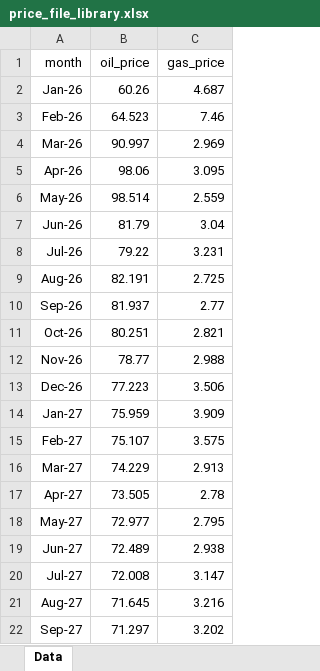
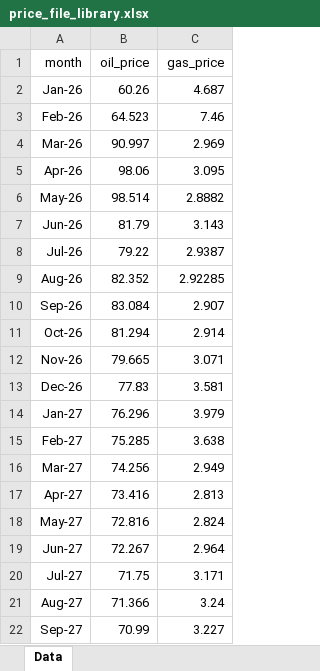
Before and after one commit to mburkegr/Utica-Model-V7, an Excel workbook: price_file_library.xlsx, sheet Data, drawn as a sheet; only a part is shown; values as stored, in another font and other column widths than the file's, no borders; the diff covers the shown part only; the diff names each change by its address in the sheet, - before the commit and + after, or states it on an @@ line.

Commit message:
Add files via upload

```diff
--- a/price_file_library.xlsx (sheet Data)
+++ b/price_file_library.xlsx (sheet Data)
-C6 (gas_price): 2.559
+C6 (gas_price): 2.8882
-C7 (gas_price): 3.04
+C7 (gas_price): 3.143
-C8 (gas_price): 3.231
+C8 (gas_price): 2.9387
-B9 (oil_price): 82.191
+B9 (oil_price): 82.352
-C9 (gas_price): 2.725
+C9 (gas_price): 2.92285
-B10 (oil_price): 81.937
+B10 (oil_price): 83.084
-C10 (gas_price): 2.77
+C10 (gas_price): 2.907
-B11 (oil_price): 80.251
+B11 (oil_price): 81.294
-C11 (gas_price): 2.821
+C11 (gas_price): 2.914
-B12 (oil_price): 78.77
+B12 (oil_price): 79.665
-C12 (gas_price): 2.988
+C12 (gas_price): 3.071
-B13 (oil_price): 77.223
+B13 (oil_price): 77.83
-C13 (gas_price): 3.506
+C13 (gas_price): 3.581
-B14 (oil_price): 75.959
+B14 (oil_price): 76.296
-C14 (gas_price): 3.909
+C14 (gas_price): 3.979
-B15 (oil_price): 75.107
+B15 (oil_price): 75.285
-C15 (gas_price): 3.575
+C15 (gas_price): 3.638
-B16 (oil_price): 74.229
+B16 (oil_price): 74.256
-C16 (gas_price): 2.913
+C16 (gas_price): 2.949
-B17 (oil_price): 73.505
+B17 (oil_price): 73.416
-C17 (gas_price): 2.78
+C17 (gas_price): 2.813
-B18 (oil_price): 72.977
+B18 (oil_price): 72.816
-C18 (gas_price): 2.795
+C18 (gas_price): 2.824
-B19 (oil_price): 72.489
+B19 (oil_price): 72.267
-C19 (gas_price): 2.938
+C19 (gas_price): 2.964
-B20 (oil_price): 72.008
+B20 (oil_price): 71.75
-C20 (gas_price): 3.147
+C20 (gas_price): 3.171
-B21 (oil_price): 71.645
+B21 (oil_price): 71.366
-C21 (gas_price): 3.216
+C21 (gas_price): 3.24
-B22 (oil_price): 71.297
+B22 (oil_price): 70.99
-C22 (gas_price): 3.202
+C22 (gas_price): 3.227
```
Also changed, not shown: 68 edited cells elsewhere in this sheet.
